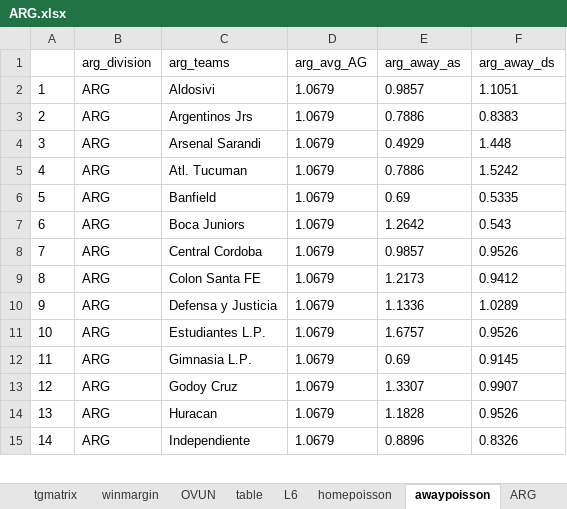
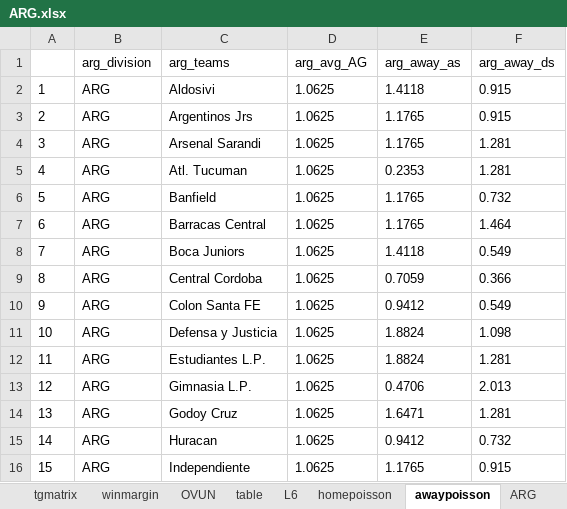
Before and after one commit to gitboyzorro5/Rsoccer, an Excel workbook: NL/ARG.xlsx, sheet awaypoisson, drawn as a sheet; only a part is shown; values as stored, in another font and other column widths than the file's, no borders; addresses are those after the commit; the diff covers the shown part only; the diff names each change by its address in the sheet, - before the commit and + after, or states it on an @@ line.

```diff
--- a/NL/ARG.xlsx (sheet awaypoisson)
+++ b/NL/ARG.xlsx (sheet awaypoisson)
-D2:D6 (arg_avg_AG): 1.0679
+D2:D6 (arg_avg_AG): 1.0625
-E2 (arg_away_as): 0.9857
+E2 (arg_away_as): 1.4118
-F2 (arg_away_ds): 1.1051
+F2 (arg_away_ds): 0.915
-E3 (arg_away_as): 0.7886
+E3 (arg_away_as): 1.1765
-F3 (arg_away_ds): 0.8383
+F3 (arg_away_ds): 0.915
-E4 (arg_away_as): 0.4929
+E4 (arg_away_as): 1.1765
-F4 (arg_away_ds): 1.448
+F4 (arg_away_ds): 1.281
-E5 (arg_away_as): 0.7886
+E5 (arg_away_as): 0.2353
-F5 (arg_away_ds): 1.5242
+F5 (arg_away_ds): 1.281
-E6 (arg_away_as): 0.69
+E6 (arg_away_as): 1.1765
-F6 (arg_away_ds): 0.5335
+F6 (arg_away_ds): 0.732
+row 7: 6 | ARG | Barracas Central | 1.0625 | 1.1765 | 1.464
@@ column A renumbered from row 8 down @@
-D8:D16 (arg_avg_AG): 1.0679
+D8:D16 (arg_avg_AG): 1.0625
-E8 (arg_away_as): 1.2642
+E8 (arg_away_as): 1.4118
-F8 (arg_away_ds): 0.543
+F8 (arg_away_ds): 0.549
-E9 (arg_away_as): 0.9857
+E9 (arg_away_as): 0.7059
-F9 (arg_away_ds): 0.9526
+F9 (arg_away_ds): 0.366
-E10 (arg_away_as): 1.2173
+E10 (arg_away_as): 0.9412
-F10 (arg_away_ds): 0.9412
+F10 (arg_away_ds): 0.549
-E11 (arg_away_as): 1.1336
+E11 (arg_away_as): 1.8824
-F11 (arg_away_ds): 1.0289
+F11 (arg_away_ds): 1.098
-E12 (arg_away_as): 1.6757
+E12 (arg_away_as): 1.8824
-F12 (arg_away_ds): 0.9526
+F12 (arg_away_ds): 1.281
-E13 (arg_away_as): 0.69
+E13 (arg_away_as): 0.4706
-F13 (arg_away_ds): 0.9145
+F13 (arg_away_ds): 2.013
-E14 (arg_away_as): 1.3307
+E14 (arg_away_as): 1.6471
-F14 (arg_away_ds): 0.9907
+F14 (arg_away_ds): 1.281
-E15 (arg_away_as): 1.1828
+E15 (arg_away_as): 0.9412
-F15 (arg_away_ds): 0.9526
+F15 (arg_away_ds): 0.732
-E16 (arg_away_as): 0.8896
+E16 (arg_away_as): 1.1765
-F16 (arg_away_ds): 0.8326
+F16 (arg_away_ds): 0.915
```
Also changed, not shown: 1 added row and 36 edited cells elsewhere in this sheet, sheet ARG, sheet totalgoalsv2, sheet table, sheet winmargin, sheet OVUN, sheet gcmatrix2, 5 more sheets, NL/FIN.xlsx, NL/IRL.xlsx, 34 other files.
